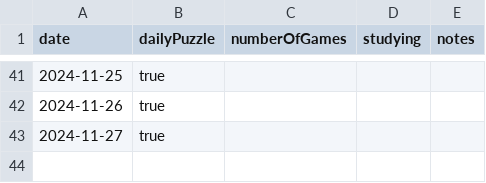
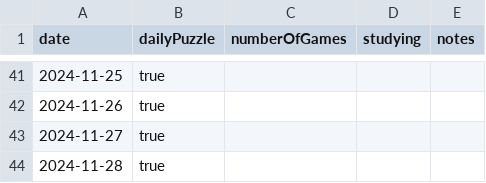
Before and after one commit to anthonywong555/anthonywong555.github.io, a CSV file: static/data/chess/ChessDotCom.csv, drawn as a sheet; only a part is shown, gaps mark what is left out; the diff names each change by its address in the sheet, - before the commit and + after, or states it on an @@ line.

```diff
--- a/static/data/chess/ChessDotCom.csv
+++ b/static/data/chess/ChessDotCom.csv
+row 44: 2024-11-28 | true
```
Also changed, not shown: static/data/chinese/entries.csv, static/data/puzzles/NYT.csv.
